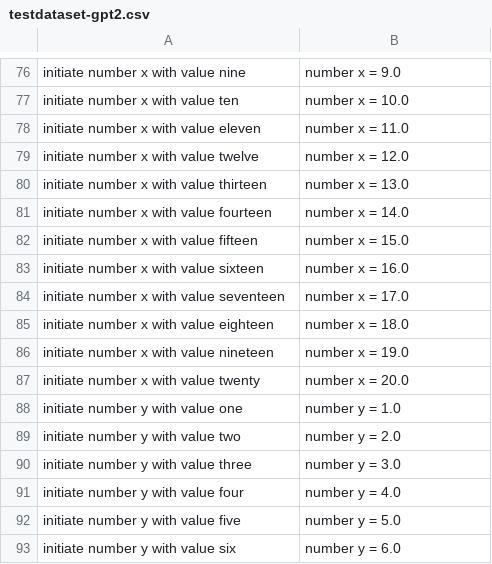
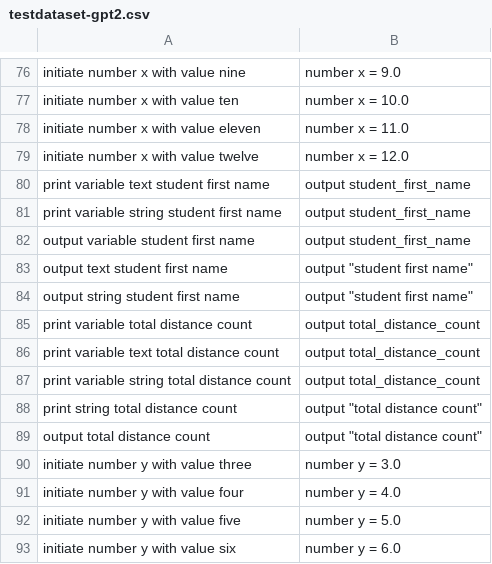
Before and after one commit to Suvetha11/FYP-Dataset, a CSV file: data/testdataset-gpt2.csv, drawn as a sheet; only a part is shown, gaps mark what is left out; the diff covers the shown part only.

```diff
--- a/data/testdataset-gpt2.csv
+++ b/data/testdataset-gpt2.csv
@@ -79,12 +79,12 @@ initiate number x with value eleven,number x = 11.0
 initiate number x with value twelve,number x = 12.0
-initiate number x with value thirteen,number x = 13.0
-initiate number x with value fourteen,number x = 14.0
-initiate number x with value fifteen,number x = 15.0
-initiate number x with value sixteen,number x = 16.0
-initiate number x with value seventeen,number x = 17.0
-initiate number x with value eighteen,number x = 18.0
-initiate number x with value nineteen,number x = 19.0
-initiate number x with value twenty,number x = 20.0
-initiate number y with value one,number y = 1.0
-initiate number y with value two,number y = 2.0
+print variable text student first name,output student_first_name
+print variable string student first name,output student_first_name
+output variable student first name,output student_first_name
+output text student first name,"output ""student first name"""
+output string student first name,"output ""student first name"""
+print variable total distance count,output total_distance_count
+print variable text total distance count,output total_distance_count
+print variable string total distance count,output total_distance_count
+print  string total distance count,"output ""total distance count"""
+output  total distance count,"output ""total distance count"""
 initiate number y with value three,number y = 3.0
```
Also changed, not shown: 22 added rows and 22 removed rows elsewhere in this file.
